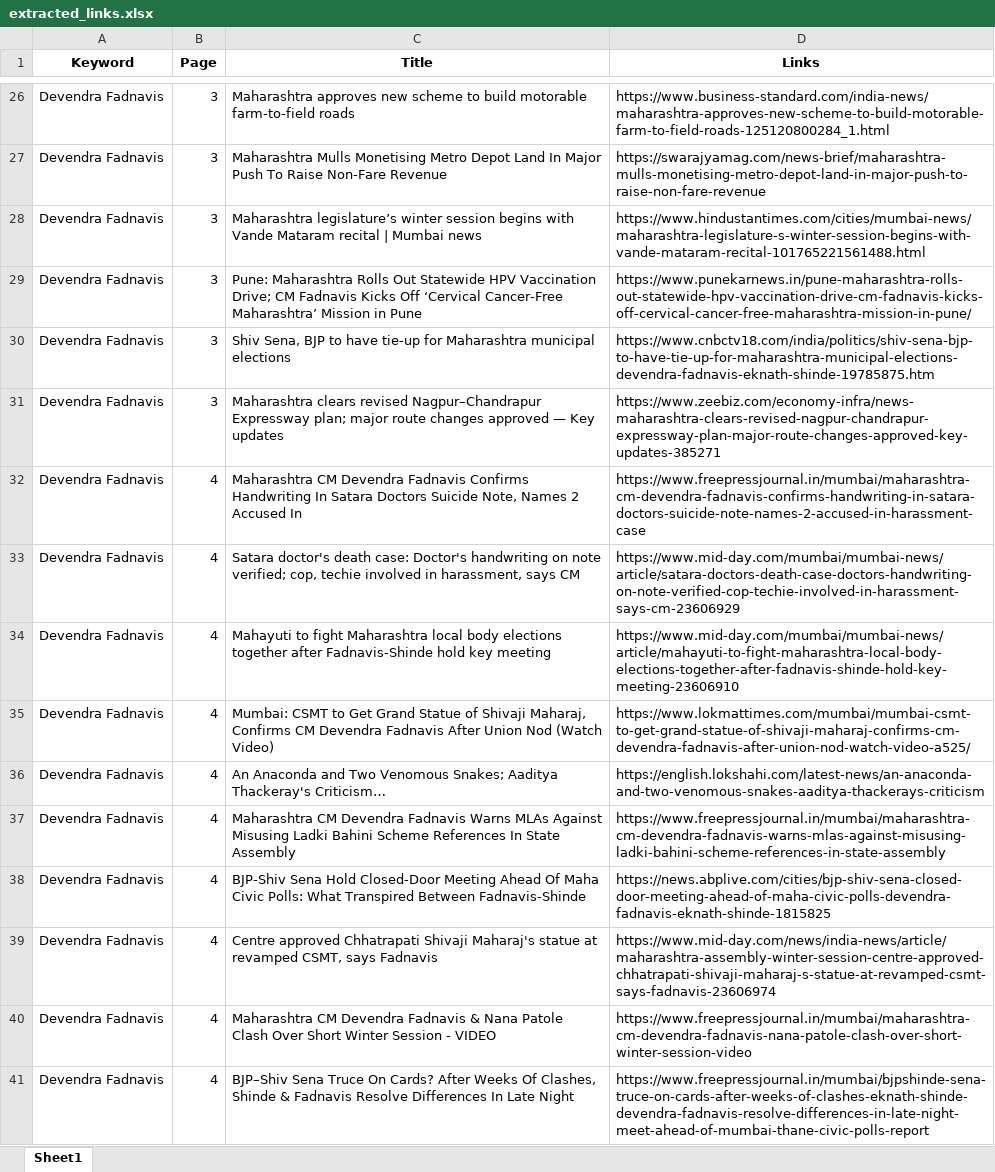
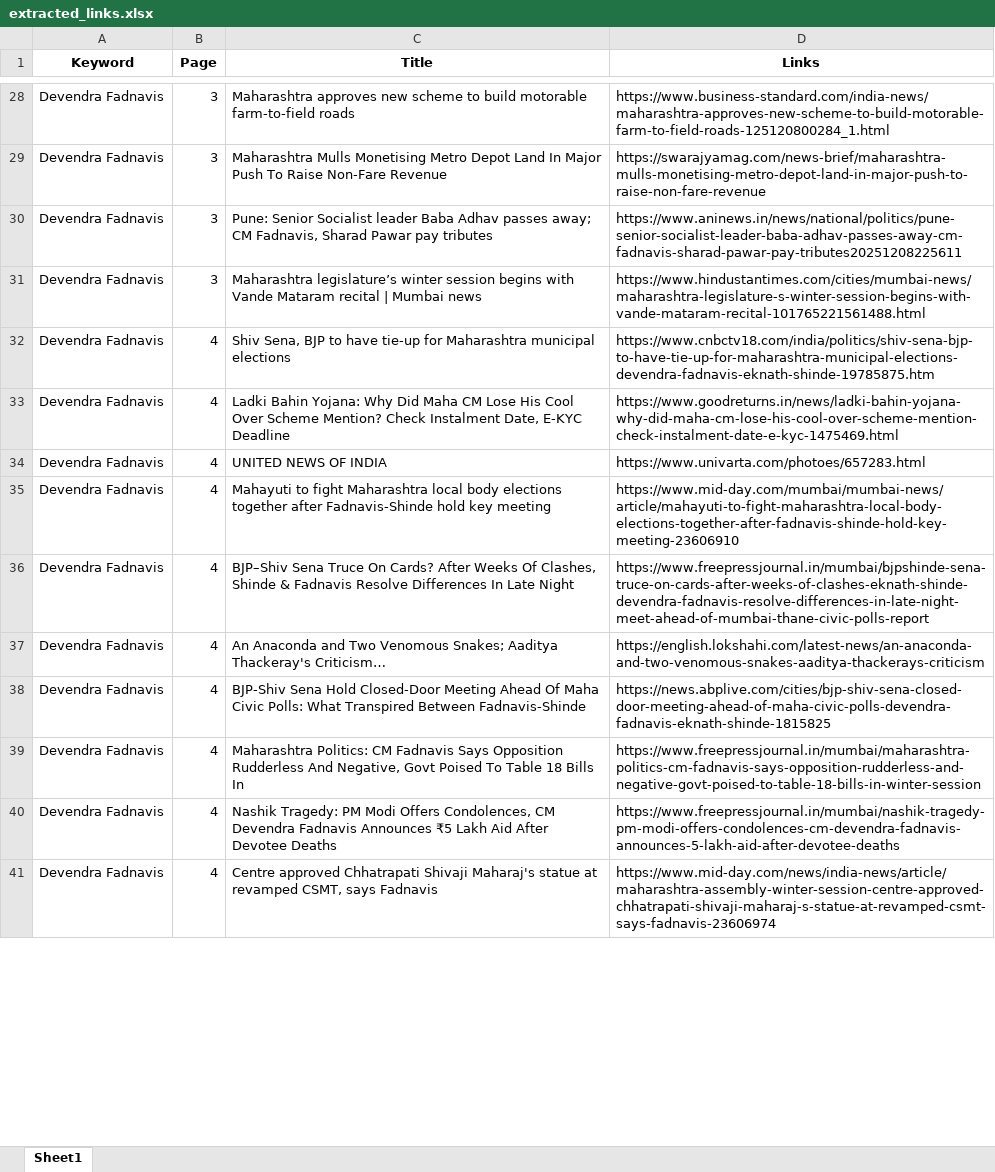
Before and after one commit to TheStrelemaLLP/Media-Monitoring-Pipeline, an Excel workbook: Output/Devendra Fadnavis/extracted_links.xlsx, sheet Sheet1, drawn as a sheet; only a part is shown, gaps mark what is left out; values as stored, in another font and other column widths than the file's, no borders; removed rows and columns are numbered as before the commit, all else as after; the diff covers the shown part only; the diff names each change by its address in the sheet, - before the commit and + after, or states it on an @@ line.

```diff
--- a/Output/Devendra Fadnavis/extracted_links.xlsx (sheet Sheet1)
+++ b/Output/Devendra Fadnavis/extracted_links.xlsx (sheet Sheet1)
+row 30: Devendra Fadnavis | 3 | Pune: Senior Socialist leader Baba Adhav passes away; CM Fadnavis, Sharad Pawar pay tributes | https://www.aninews.in/news/national/politics/pune-senior-socialist-leader-baba-adhav-passes-away-cm-fadnavis-sharad-pawar-pay-tributes20251208225611
-row 29: Devendra Fadnavis | 3 | Pune: Maharashtra Rolls Out Statewide HPV Vaccination Drive; CM Fadnavis Kicks Off ‘Cervical Cancer-Free Maharashtra’ Mission in Pune | https://www.punekarnews.in/pune-maharashtra-rolls-out-statewide-hpv-vaccination-drive-cm-fadnavis-kicks-off-cervical-cancer-free-maharashtra-mission-in-pune/
-B32 (Page): 3
+B32 (Page): 4
-row 31: Devendra Fadnavis | 3 | Maharashtra clears revised Nagpur–Chandrapur Expressway plan; major route changes approved — Key updates | https://www.zeebiz.com/economy-infra/news-maharashtra-clears-revised-nagpur-chandrapur-expressway-plan-major-route-changes-approved-key-updates-385271
-C33 (Title): Maharashtra CM Devendra Fadnavis Confirms Handwriting In Satara Doctors Suicide Note, Names 2 Accused In
+C33 (Title): Ladki Bahin Yojana: Why Did Maha CM Lose His Cool Over Scheme Mention? Check Instalment Date, E-KYC Deadline
-D33 (Links): https://www.freepressjournal.in/mumbai/maharashtra-cm-devendra-fadnavis-confirms-handwriting-in-satara-doctors-suicide-note-names-2-accused-in-harassment-case
+D33 (Links): https://www.goodreturns.in/news/ladki-bahin-yojana-why-did-maha-cm-lose-his-cool-over-scheme-mention-check-instalment-date-e-kyc-1475469.html
-C34 (Title): Satara doctor's death case: Doctor's handwriting on note verified; cop, techie involved in harassment, says CM
+C34 (Title): UNITED NEWS OF INDIA
-D34 (Links): https://www.mid-day.com/mumbai/mumbai-news/article/satara-doctors-death-case-doctors-handwriting-on-note-verified-cop-techie-involved-in-harassment-says-cm-23606929
+D34 (Links): https://www.univarta.com/photoes/657283.html
-C36 (Title): Mumbai: CSMT to Get Grand Statue of Shivaji Maharaj, Confirms CM Devendra Fadnavis After Union Nod (Watch Video)
+C36 (Title): BJP–Shiv Sena Truce On Cards? After Weeks Of Clashes, Shinde & Fadnavis Resolve Differences In Late Night
-D36 (Links): https://www.lokmattimes.com/mumbai/mumbai-csmt-to-get-grand-statue-of-shivaji-maharaj-confirms-cm-devendra-fadnavis-after-union-nod-watch-video-a525/
+D36 (Links): https://www.freepressjournal.in/mumbai/bjpshinde-sena-truce-on-cards-after-weeks-of-clashes-eknath-shinde-devendra-fadnavis-resolve-differences-in-late-night-meet-ahead-of-mumbai-thane-civic-polls-report
-row 37: Devendra Fadnavis | 4 | Maharashtra CM Devendra Fadnavis Warns MLAs Against Misusing Ladki Bahini Scheme References In State Assembly | https://www.freepressjournal.in/mumbai/maharashtra-cm-devendra-fadnavis-warns-mlas-against-misusing-ladki-bahini-scheme-references-in-state-assembly
+row 39: Devendra Fadnavis | 4 | Maharashtra Politics: CM Fadnavis Says Opposition Rudderless And Negative, Govt Poised To Table 18 Bills In | https://www.freepressjournal.in/mumbai/maharashtra-politics-cm-fadnavis-says-opposition-rudderless-and-negative-govt-poised-to-table-18-bills-in-winter-session
+row 40: Devendra Fadnavis | 4 | Nashik Tragedy: PM Modi Offers Condolences, CM Devendra Fadnavis Announces ₹5 Lakh Aid After Devotee Deaths | https://www.freepressjournal.in/mumbai/nashik-tragedy-pm-modi-offers-condolences-cm-devendra-fadnavis-announces-5-lakh-aid-after-devotee-deaths
-row 40: Devendra Fadnavis | 4 | Maharashtra CM Devendra Fadnavis & Nana Patole Clash Over Short Winter Session - VIDEO | https://www.freepressjournal.in/mumbai/maharashtra-cm-devendra-fadnavis-nana-patole-clash-over-short-winter-session-video
-row 41: Devendra Fadnavis | 4 | BJP–Shiv Sena Truce On Cards? After Weeks Of Clashes, Shinde & Fadnavis Resolve Differences In Late Night | https://www.freepressjournal.in/mumbai/bjpshinde-sena-truce-on-cards-after-weeks-of-clashes-eknath-shinde-devendra-fadnavis-resolve-differences-in-late-night-meet-ahead-of-mumbai-thane-civic-polls-report
```
Also changed, not shown: 51 added rows, 60 removed rows, 4 moved rows and 94 edited cells elsewhere in this sheet, Output/Devendra Fadnavis/extracted_links_Devendra Fadnavis_failed_links.xlsx, 3 other files.
